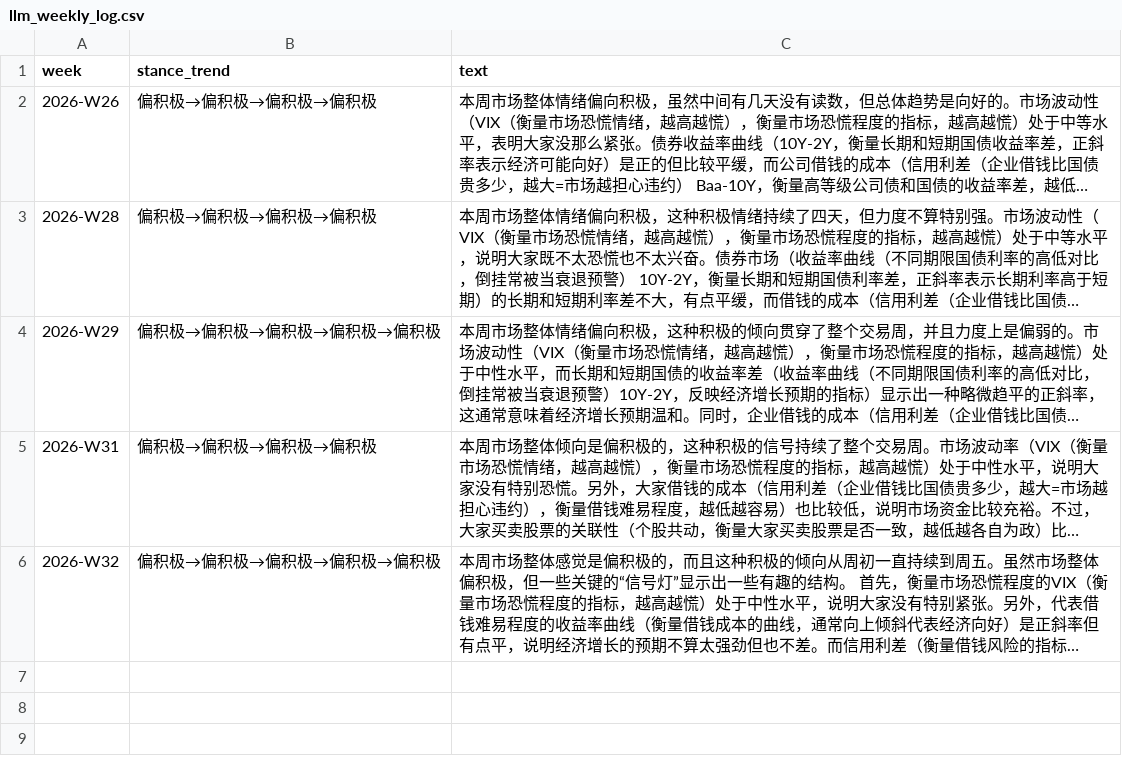
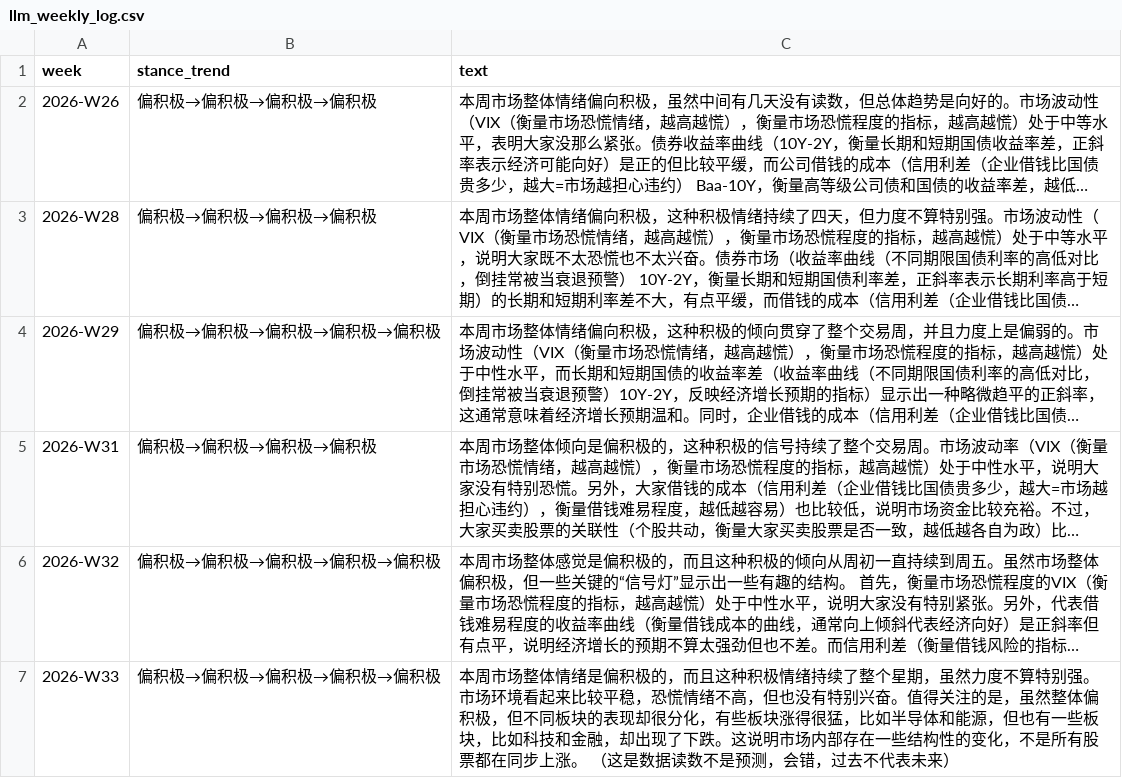
Before and after one commit to Vambrocop/alpha-lab, a CSV file: market-analysis/data/llm_weekly_log.csv, drawn as a sheet; long unchanged cells end in …; the diff names each change by its address in the sheet, - before the commit and + after, or states it on an @@ line.

```diff
--- a/market-analysis/data/llm_weekly_log.csv
+++ b/market-analysis/data/llm_weekly_log.csv
+row 7: 2026-W33 | 偏积极→偏积极→偏积极→偏积极→偏积极 | 本周市场整体情绪是偏积极的，而且这种积极情绪持续了整个星期，虽然力度不算特别强。市场环境看起来比较平稳，恐慌情绪不高，但也没有特别兴奋。值得关注的是，虽然整体偏积极，但不同板块的表现却很分化，有些板块涨得很猛，比如半导体和能源，但也有一些板块，比如科技和金融，却出现了下跌。这说明市场内部存在一些结构性的变化，不是所有股票都在同步上涨。 （这是数据读数不是预测，会错，过去不代表未来）
```
Also changed, not shown: 4 other files.
